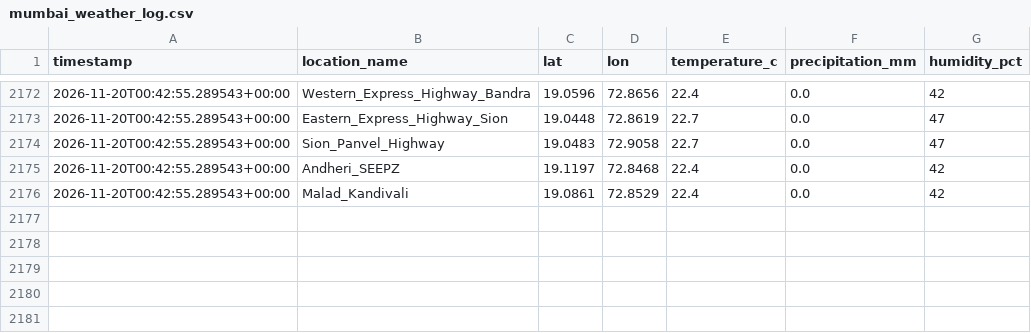
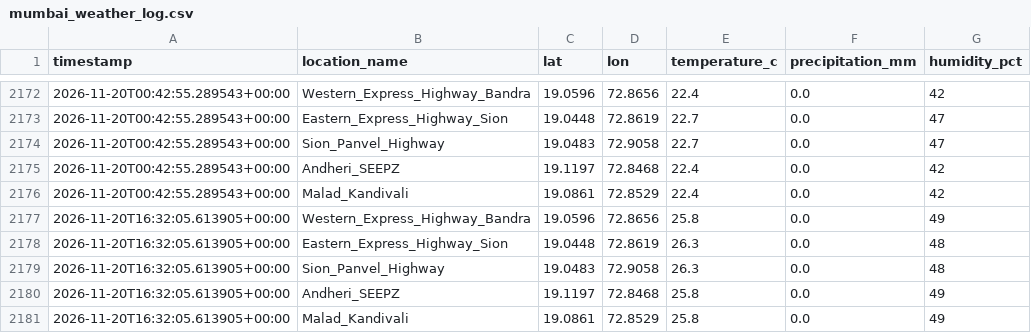
Before and after one commit to Sujith-2027/mumbai-traffic-data, a CSV file: mumbai_weather_log.csv, drawn as a sheet; only a part is shown, gaps mark what is left out.

```diff
--- a/mumbai_weather_log.csv
+++ b/mumbai_weather_log.csv
@@ -2176 +2176,6 @@ timestamp,location_name,lat,lon,temperature_c,precipitation_mm,humidity_pct
 2026-11-20T00:42:55.289543+00:00,Malad_Kandivali,19.0861,72.8529,22.4,0.0,42
+2026-11-20T16:32:05.613905+00:00,Western_Express_Highway_Bandra,19.0596,72.8656,25.8,0.0,49
+2026-11-20T16:32:05.613905+00:00,Eastern_Express_Highway_Sion,19.0448,72.8619,26.3,0.0,48
+2026-11-20T16:32:05.613905+00:00,Sion_Panvel_Highway,19.0483,72.9058,26.3,0.0,48
+2026-11-20T16:32:05.613905+00:00,Andheri_SEEPZ,19.1197,72.8468,25.8,0.0,49
+2026-11-20T16:32:05.613905+00:00,Malad_Kandivali,19.0861,72.8529,25.8,0.0,49
```
Also changed, not shown: mumbai_traffic_log.csv.
